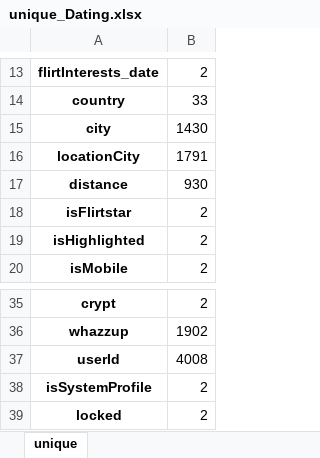
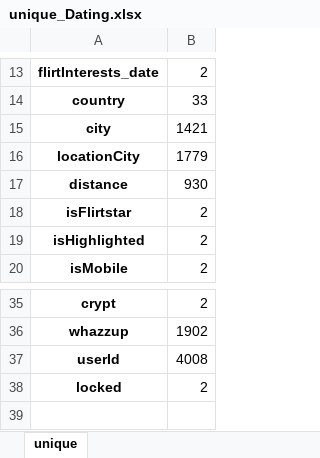
Before and after one commit to GaliS22/Dating-App--ML-Project, an Excel workbook: unique_Dating.xlsx, sheet unique, drawn as a sheet; only a part is shown, gaps mark what is left out; values as stored, in another font and other column widths than the file's, no borders; the diff names each change by its address in the sheet, - before the commit and + after, or states it on an @@ line.

```diff
--- a/unique_Dating.xlsx (sheet unique)
+++ b/unique_Dating.xlsx (sheet unique)
-B15: 1430
+B15: 1421
-B16: 1791
+B16: 1779
-row 38: isSystemProfile | 2
```
Also changed, not shown: Dating_datatype.xlsx, NA_Dating.xlsx, 14 other files.
